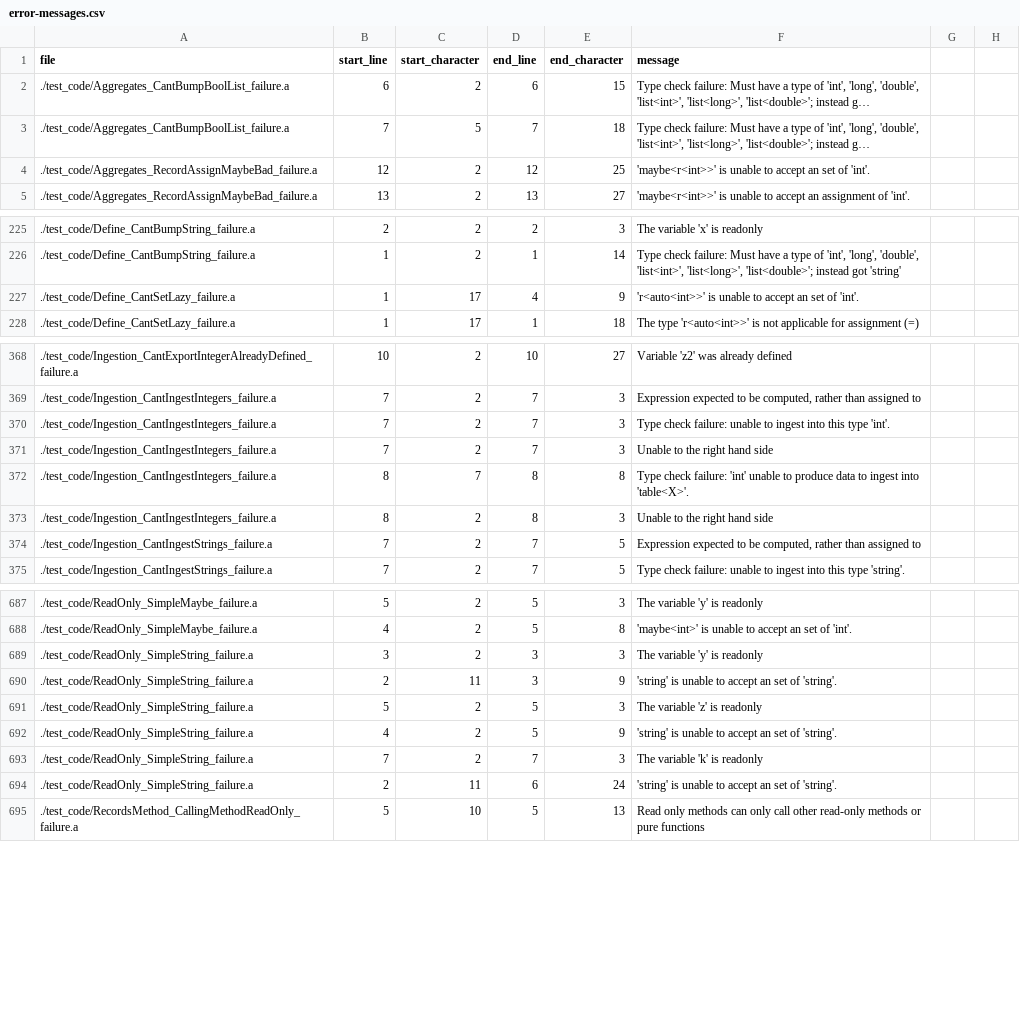
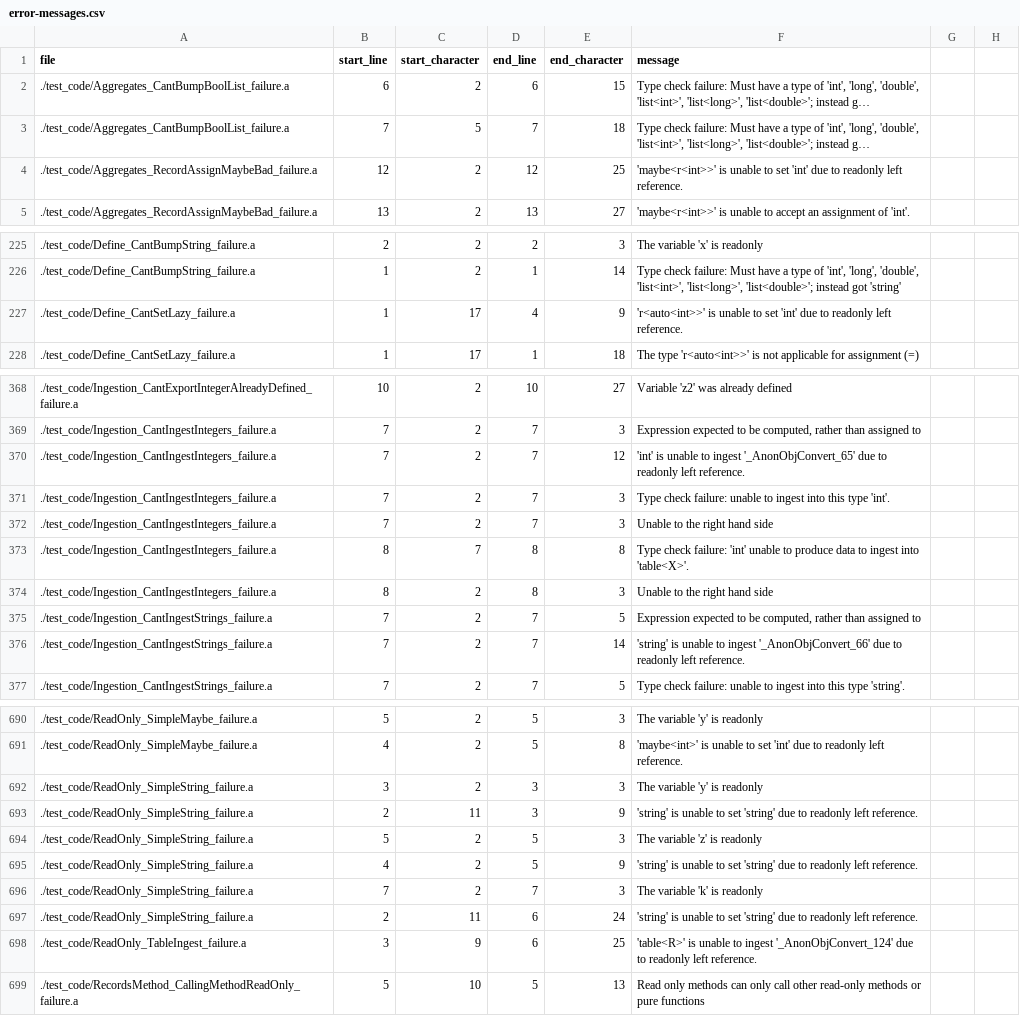
Before and after one commit to mathgladiator/adama-lang, a CSV file: core/error-messages.csv, drawn as a sheet; only a part is shown, gaps mark what is left out; long unchanged cells end in …; addresses are those after the commit; the diff covers the shown part only; the diff names each change by its address in the sheet, - before the commit and + after, or states it on an @@ line.

Commit message:
tests and fixage for readonly fields and tables

```diff
--- a/core/error-messages.csv
+++ b/core/error-messages.csv
-F4 (message): …unable to accept an set of 'int'.
+F4 (message): …unable to set 'int' due to readonly left reference.
-F227 (message): …unable to accept an set of 'int'.
+F227 (message): …unable to set 'int' due to readonly left reference.
+row 370: ./test_code/Ingestion_CantIngestIntegers_failure.a | 7 | 2 | 7 | 12 | 'int' is unable to ingest '_AnonObjConvert_65' due to readonly left reference.
+row 376: ./test_code/Ingestion_CantIngestStrings_failure.a | 7 | 2 | 7 | 14 | 'string' is unable to ingest '_AnonObjConvert_66' due to readonly left reference.
-F691 (message): …unable to accept an set of 'int'.
+F691 (message): …unable to set 'int' due to readonly left reference.
-F693 (message): …unable to accept an set of 'string'.
+F693 (message): …unable to set 'string' due to readonly left reference.
-F695 (message): …unable to accept an set of 'string'.
+F695 (message): …unable to set 'string' due to readonly left reference.
-F697 (message): …unable to accept an set of 'string'.
+F697 (message): …unable to set 'string' due to readonly left reference.
+row 698: ./test_code/ReadOnly_TableIngest_failure.a | 3 | 9 | 6 | 25 | 'table<R>' is unable to ingest '_AnonObjConvert_124' due to readonly left reference.
```
Also changed, not shown: 1 added row and 14 edited cells elsewhere in this file, 8 other files.
